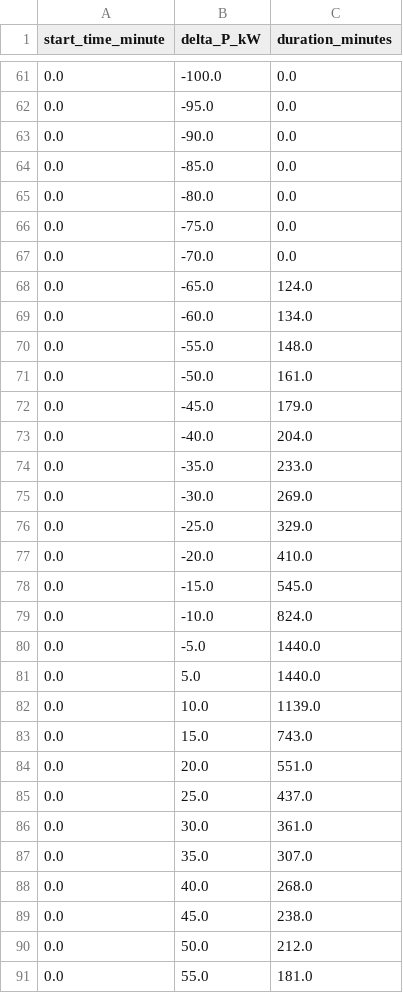
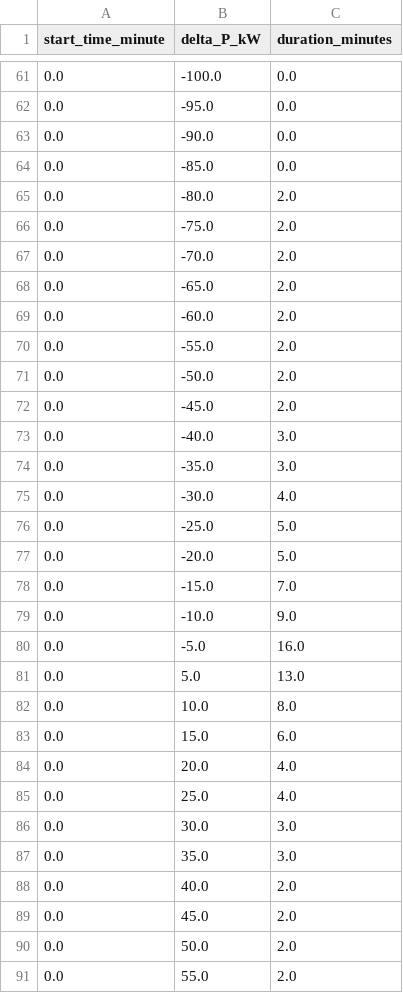
Before and after one commit to JamieAJDay1999/Data_Centre, a CSV file: flexibility_optimisation_results_logged.csv, drawn as a sheet; only a part is shown, gaps mark what is left out; the diff covers the shown part only.

Commit message:
optimisation integrated model working

```diff
--- a/flexibility_optimisation_results_logged.csv
+++ b/flexibility_optimisation_results_logged.csv
@@ -64,28 +64,28 @@ start_time_minute,delta_P_kW,duration_minutes
 0.0,-85.0,0.0
-0.0,-80.0,0.0
-0.0,-75.0,0.0
-0.0,-70.0,0.0
-0.0,-65.0,124.0
-0.0,-60.0,134.0
-0.0,-55.0,148.0
-0.0,-50.0,161.0
-0.0,-45.0,179.0
-0.0,-40.0,204.0
-0.0,-35.0,233.0
-0.0,-30.0,269.0
-0.0,-25.0,329.0
-0.0,-20.0,410.0
-0.0,-15.0,545.0
-0.0,-10.0,824.0
-0.0,-5.0,1440.0
-0.0,5.0,1440.0
-0.0,10.0,1139.0
-0.0,15.0,743.0
-0.0,20.0,551.0
-0.0,25.0,437.0
-0.0,30.0,361.0
-0.0,35.0,307.0
-0.0,40.0,268.0
-0.0,45.0,238.0
-0.0,50.0,212.0
-0.0,55.0,181.0
+0.0,-80.0,2.0
+0.0,-75.0,2.0
+0.0,-70.0,2.0
+0.0,-65.0,2.0
+0.0,-60.0,2.0
+0.0,-55.0,2.0
+0.0,-50.0,2.0
+0.0,-45.0,2.0
+0.0,-40.0,3.0
+0.0,-35.0,3.0
+0.0,-30.0,4.0
+0.0,-25.0,5.0
+0.0,-20.0,5.0
+0.0,-15.0,7.0
+0.0,-10.0,9.0
+0.0,-5.0,16.0
+0.0,5.0,13.0
+0.0,10.0,8.0
+0.0,15.0,6.0
+0.0,20.0,4.0
+0.0,25.0,4.0
+0.0,30.0,3.0
+0.0,35.0,3.0
+0.0,40.0,2.0
+0.0,45.0,2.0
+0.0,50.0,2.0
+0.0,55.0,2.0
```
Also changed, not shown: 68 edited cells elsewhere in this file, 37 other files.
